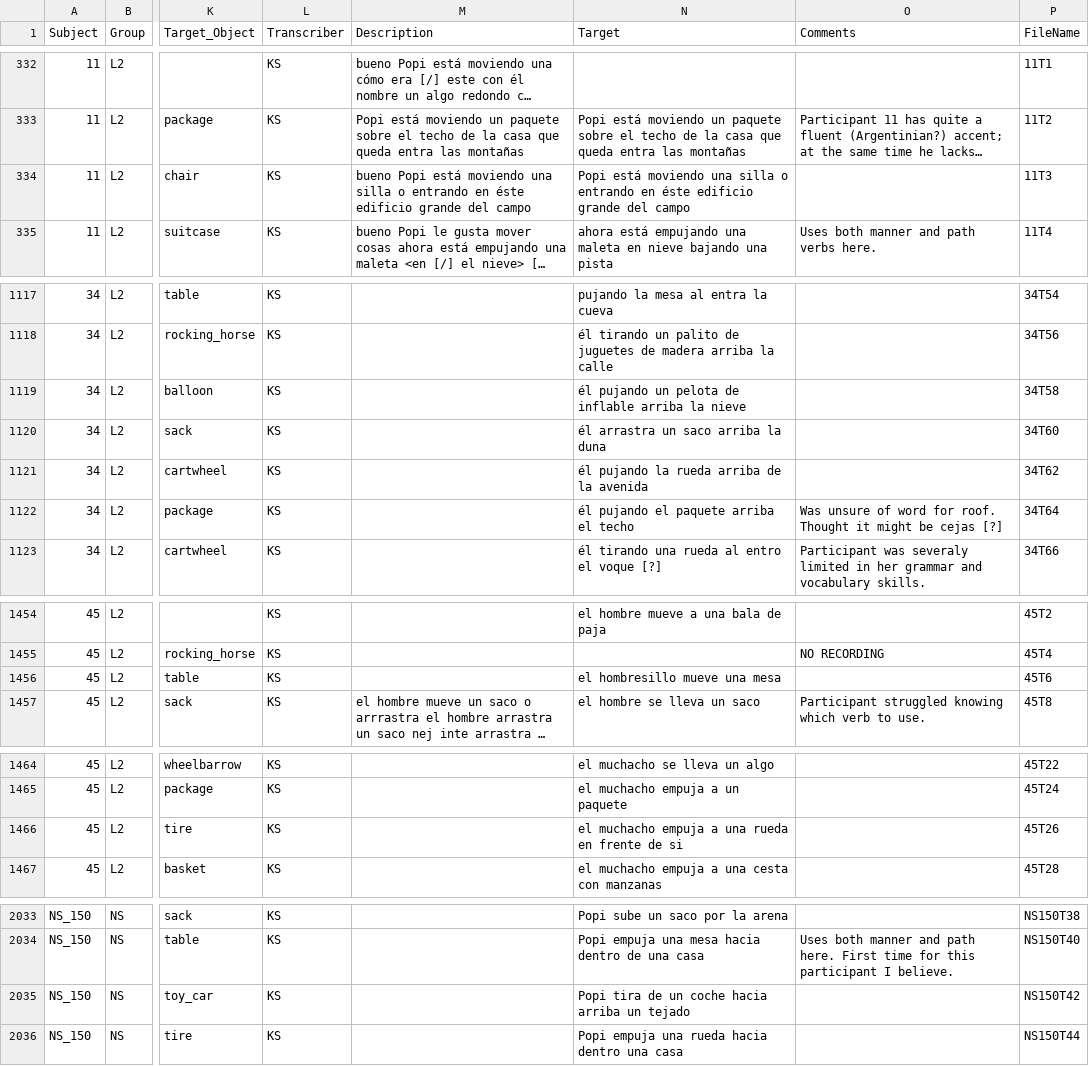
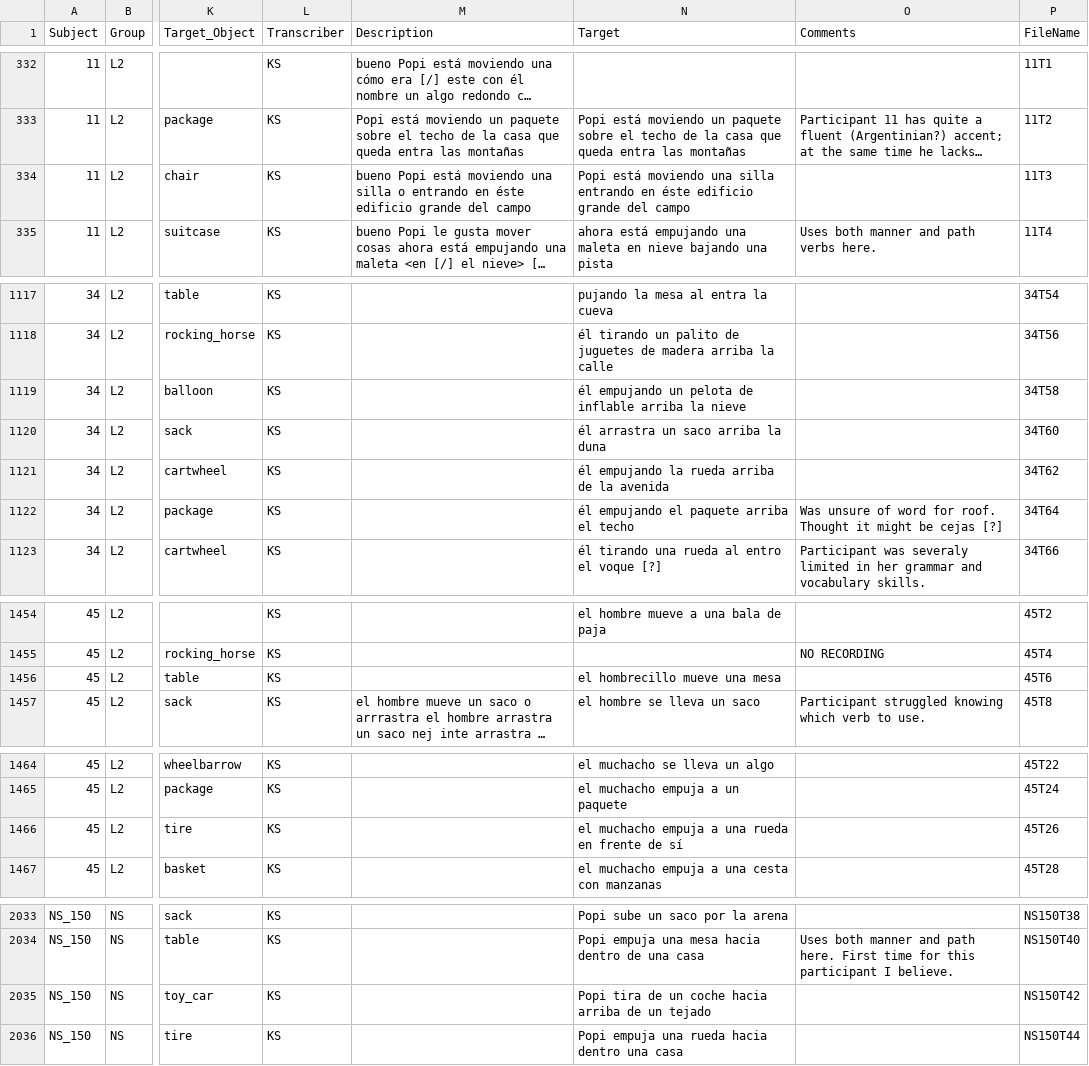
Before and after one commit to montero-melis/L2_motion_lexicalisation_priming, a CSV file: data/data_verbal_transcribed.csv, drawn as a sheet; only a part is shown, gaps mark what is left out; long unchanged cells end in …; the diff covers the shown part only; the diff names each change by its address in the sheet, - before the commit and + after, or states it on an @@ line.

```diff
--- a/data/data_verbal_transcribed.csv
+++ b/data/data_verbal_transcribed.csv
-N334 (Target): …una silla o entrando en…
+N334 (Target): …una silla entrando en…
-N1119 (Target): él pujando un pelota…
+N1119 (Target): él empujando un pelota…
-N1121 (Target): él pujando la rueda arriba de la avenida
+N1121 (Target): él empujando la rueda arriba de la avenida
-N1122 (Target): él pujando el paquete arriba el techo
+N1122 (Target): él empujando el paquete arriba el techo
-N1456 (Target): el hombresillo mueve una mesa
+N1456 (Target): el hombrecillo mueve una mesa
-N1466 (Target): …frente de si
+N1466 (Target): …frente de sí
-N2035 (Target): …hacia arriba un tejado
+N2035 (Target): …hacia arriba de un tejado
```
Also changed, not shown: 15 edited cells elsewhere in this file.
